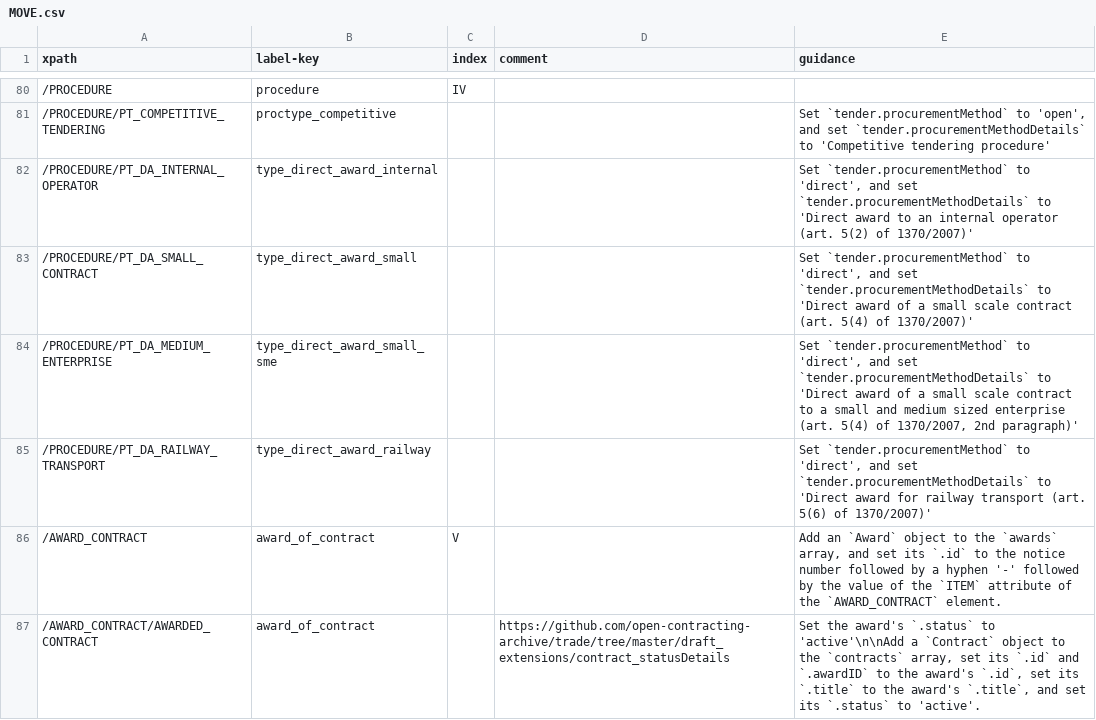
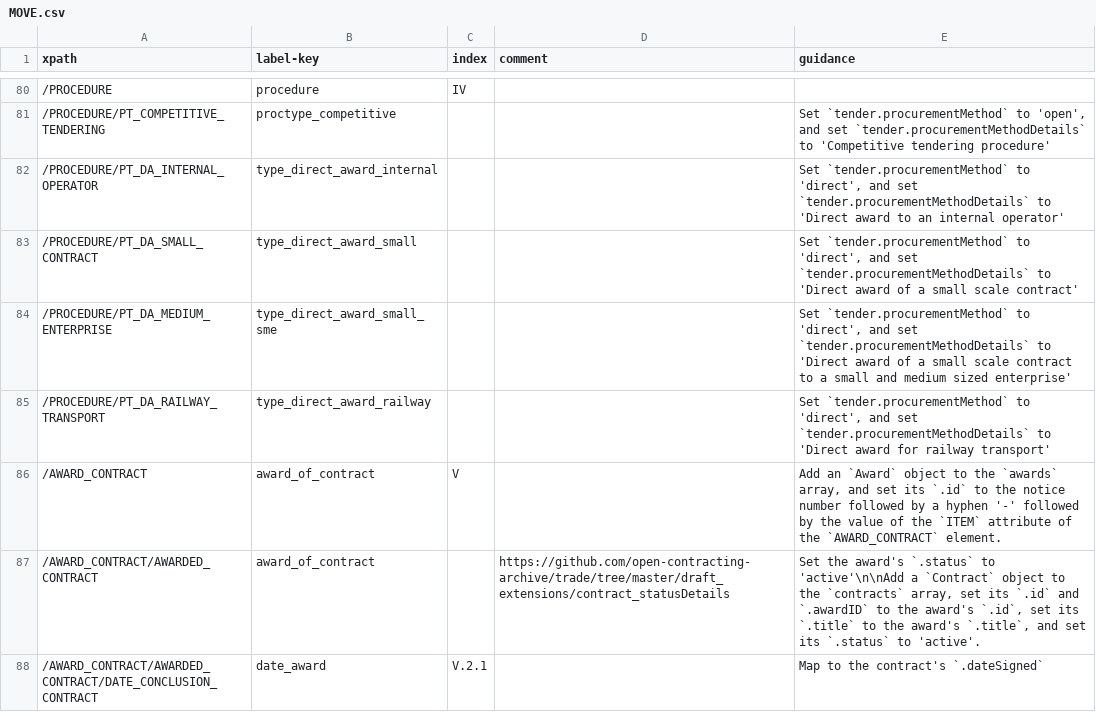
Before and after one commit to open-contracting/european-union-support, a CSV file: output/mapping/MOVE.csv, drawn as a sheet; only a part is shown, gaps mark what is left out; the shorter side is filled out with more unchanged rows.

Commit message:
Removed article references in procurementMethodDetails (see legalBasis)

```diff
--- a/output/mapping/MOVE.csv
+++ b/output/mapping/MOVE.csv
@@ -81,6 +81,6 @@ xpath,label-key,index,comment,guidance
 /PROCEDURE/PT_COMPETITIVE_TENDERING,proctype_competitive,,,"Set `tender.procurementMethod` to 'open', and set `tender.procurementMethodDetails` to 'Competitive tendering procedure'"
-/PROCEDURE/PT_DA_INTERNAL_OPERATOR,type_direct_award_internal,,,"Set `tender.procurementMethod` to 'direct', and set `tender.procurementMethodDetails` to 'Direct award to an internal operator (art. 5(2) of 1370/2007)'"
-/PROCEDURE/PT_DA_SMALL_CONTRACT,type_direct_award_small,,,"Set `tender.procurementMethod` to 'direct', and set `tender.procurementMethodDetails` to 'Direct award of a small scale contract (art. 5(4) of 1370/2007)'"
-/PROCEDURE/PT_DA_MEDIUM_ENTERPRISE,type_direct_award_small_sme,,,"Set `tender.procurementMethod` to 'direct', and set `tender.procurementMethodDetails` to 'Direct award of a small scale contract to a small and medium sized enterprise (art. 5(4) of 1370/2007, 2nd paragraph)'"
-/PROCEDURE/PT_DA_RAILWAY_TRANSPORT,type_direct_award_railway,,,"Set `tender.procurementMethod` to 'direct', and set `tender.procurementMethodDetails` to 'Direct award for railway transport (art. 5(6) of 1370/2007)'"
+/PROCEDURE/PT_DA_INTERNAL_OPERATOR,type_direct_award_internal,,,"Set `tender.procurementMethod` to 'direct', and set `tender.procurementMethodDetails` to 'Direct award to an internal operator'"
+/PROCEDURE/PT_DA_SMALL_CONTRACT,type_direct_award_small,,,"Set `tender.procurementMethod` to 'direct', and set `tender.procurementMethodDetails` to 'Direct award of a small scale contract'"
+/PROCEDURE/PT_DA_MEDIUM_ENTERPRISE,type_direct_award_small_sme,,,"Set `tender.procurementMethod` to 'direct', and set `tender.procurementMethodDetails` to 'Direct award of a small scale contract to a small and medium sized enterprise'"
+/PROCEDURE/PT_DA_RAILWAY_TRANSPORT,type_direct_award_railway,,,"Set `tender.procurementMethod` to 'direct', and set `tender.procurementMethodDetails` to 'Direct award for railway transport'"
 /AWARD_CONTRACT,award_of_contract,V,,"Add an `Award` object to the `awards` array, and set its `.id` to the notice number followed by a hyphen '-' followed by the value of the `ITEM` attribute of the `AWARD_CONTRACT` element."
```
